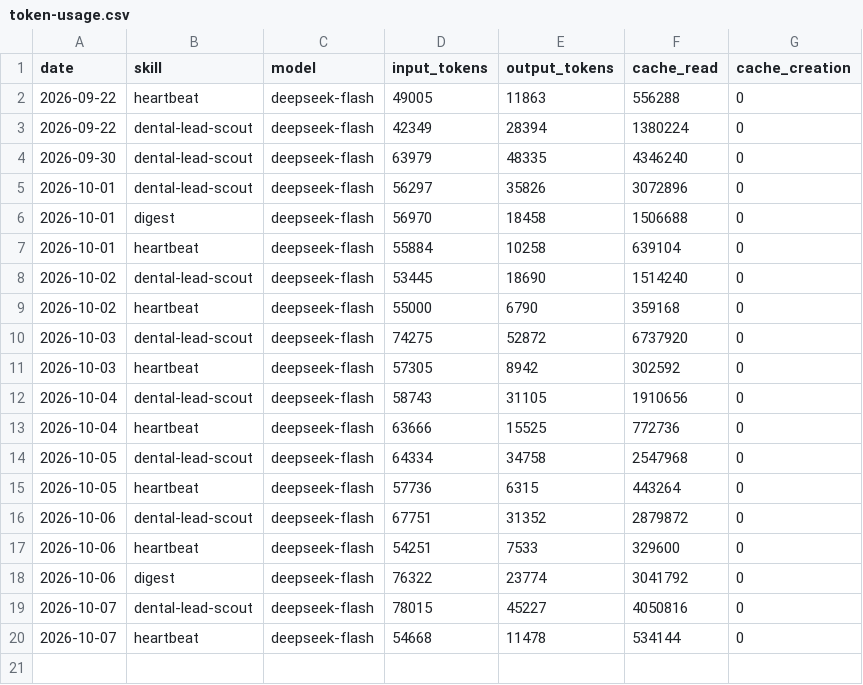
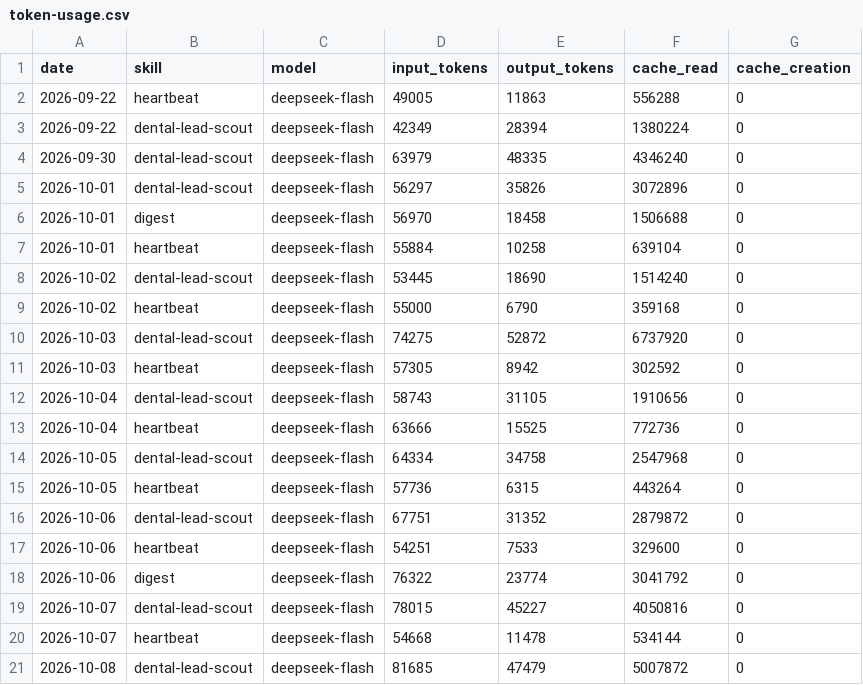
Before and after one commit to rohitctrl/aeon, a CSV file: memory/token-usage.csv, drawn as a sheet.

Commit message:
chore(dental-lead-scout): auto-commit 2026-10-08

```diff
--- a/memory/token-usage.csv
+++ b/memory/token-usage.csv
@@ -20 +20,2 @@ date,skill,model,input_tokens,output_tokens,cache_read,cache_creation
 2026-10-07,heartbeat,deepseek-flash,54668,11478,534144,0
+2026-10-08,dental-lead-scout,deepseek-flash,81685,47479,5007872,0
```
Also changed, not shown: 7 other files.
